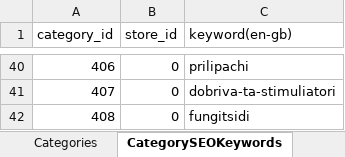
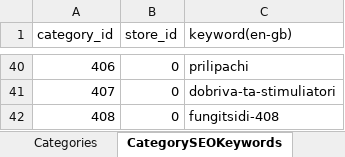
Before and after one commit to volodymyr-hohunskyi/fun-dacha-ui, an Excel workbook: shared/data/categories_import.xlsx, sheet CategorySEOKeywords, drawn as a sheet; only a part is shown, gaps mark what is left out; values as stored, in another font and other column widths than the file's, no borders; the diff names each change by its address in the sheet, - before the commit and + after, or states it on an @@ line.

```diff
--- a/shared/data/categories_import.xlsx (sheet CategorySEOKeywords)
+++ b/shared/data/categories_import.xlsx (sheet CategorySEOKeywords)
-C42 (keyword(en-gb)): fungitsidi
+C42 (keyword(en-gb)): fungitsidi-408
```
Also changed, not shown: 3 other files.
